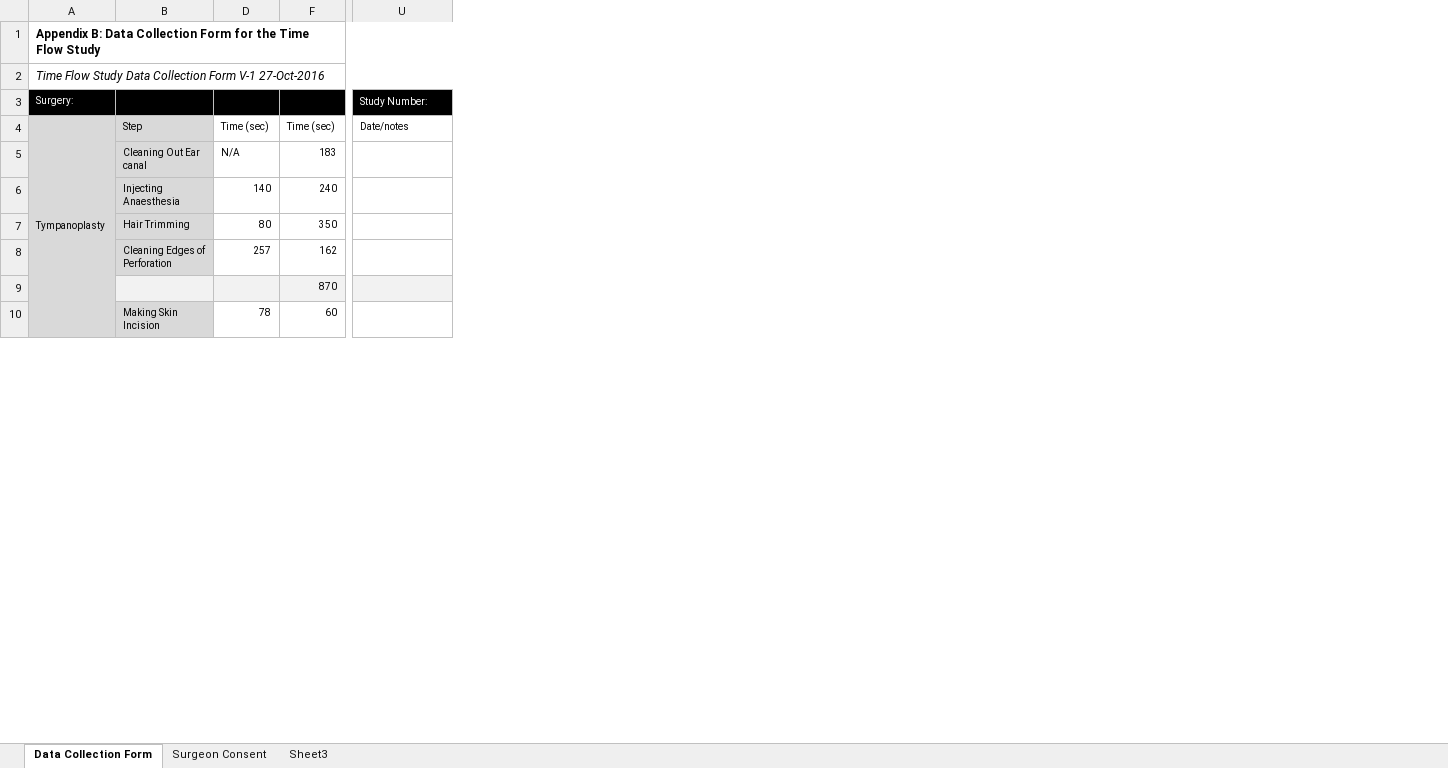
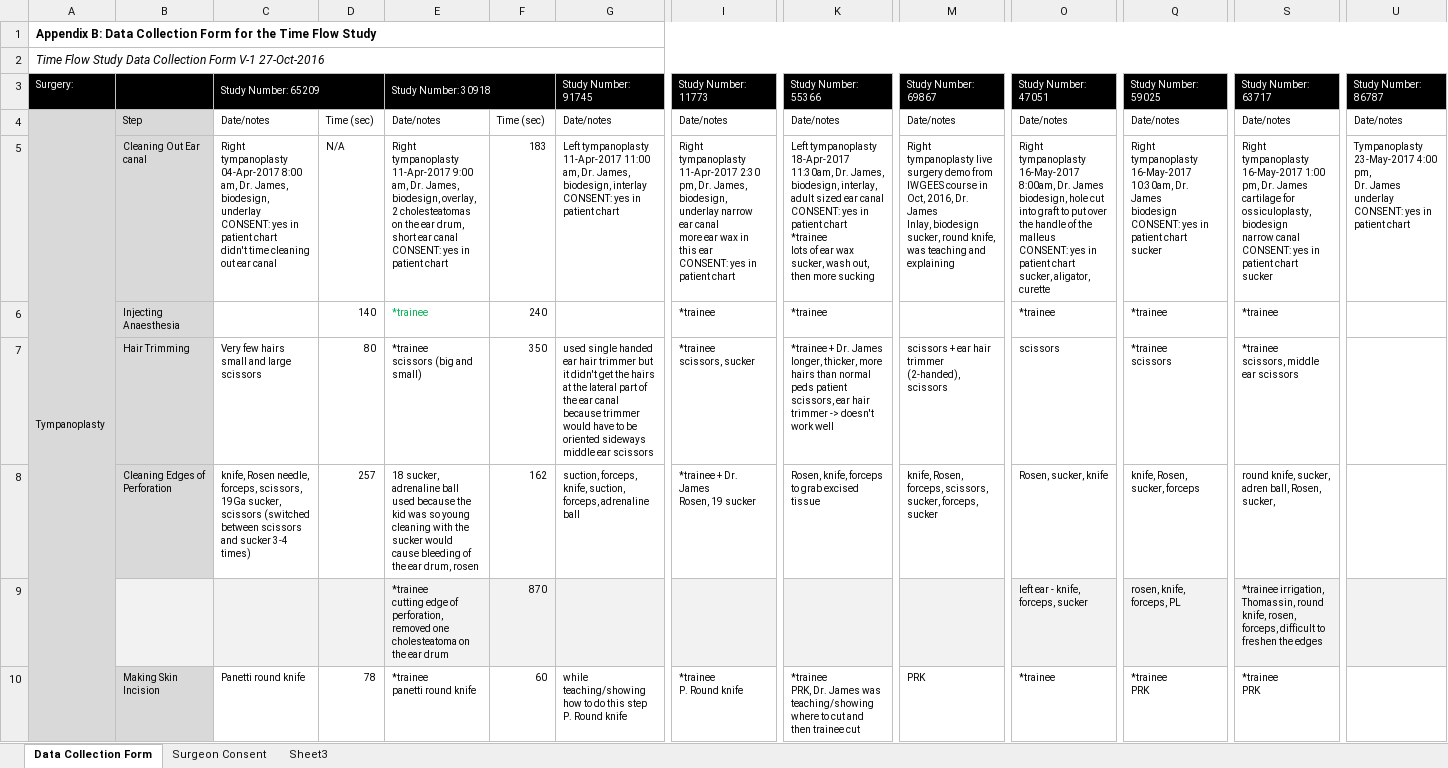
Before and after one commit to arushriswarup/Grad-School_OCT2017, an Excel workbook: Time Flow Study/Time Flow Study 23-May-2017.xlsx, sheet Data Collection Form, drawn as a sheet; only a part is shown, gaps mark what is left out; values as stored, in another font and other column widths than the file's, no borders; charts and pictures not drawn; ↵ is a line break in a cell; the diff covers the shown part only; the diff names each change by its address in the sheet, - before the commit and + after, or states it on an @@ line.

Commit message:
updated

```diff
--- a/Time Flow Study/Time Flow Study 23-May-2017.xlsx (sheet Data Collection Form)
+++ b/Time Flow Study/Time Flow Study 23-May-2017.xlsx (sheet Data Collection Form)
@@ column C unhidden, rows 3-10: Study Number: 65209 | Date/notes | Right tympanoplasty 04-Apr-2017 8:00 am, Dr. James, biodesign, underlay ↵ CONSENT: yes in patient chart ↵ didn't time cleaning out ear canal |  | Very few hairs ↵ small and large scissors | knife, Rosen needle, forceps, scissors, 19Ga sucker, scissors (switched between scissors and sucker 3-4 times) |  | Panetti round knife @@
@@ column E unhidden, rows 3-10: Study Number: 30918 | Date/notes | Right tympanoplasty 11-Apr-2017 9:00 am, Dr. James, biodesign, overlay, 2 cholesteatomas on the ear drum, short ear canal ↵ CONSENT: yes in patient chart | *trainee | *trainee ↵ scissors (big and small) | 18 sucker, adrenaline ball used because the kid was so young cleaning with the sucker would cause bleeding of the ear drum, rosen | *trainee ↵ cutting edge of perforation, removed one cholesteatoma on the ear drum | *trainee ↵ panetti round knife @@
@@ column G unhidden, rows 3-10: Study Number: 91745 | Date/notes | Left tympanoplasty 11-Apr-2017 11:00 am, Dr. James, biodesign, interlay ↵ CONSENT: yes in patient chart |  | used single handed ear hair trimmer but it didn't get the hairs at the lateral part of the ear canal because trimmer would have to be oriented sideways ↵ middle ear scissors | suction, forceps, knife, suction, forceps, adrenaline ball |  | while teaching/showing how to do this step ↵ P. Round knife @@
@@ column I unhidden, rows 3-10: Study Number: 11773 | Date/notes | Right tympanoplasty 11-Apr-2017 2:30 pm, Dr. James, biodesign, underlay narrow ear canal ↵ more ear wax in this ear ↵ CONSENT: yes in patient chart | *trainee | *trainee ↵ scissors, sucker | *trainee + Dr. James ↵ Rosen, 19 sucker |  | *trainee ↵ P. Round knife @@
@@ column K unhidden, rows 3-10: Study Number: 55366 | Date/notes | Left tympanoplasty 18-Apr-2017 11:30am, Dr. James, biodesign, interlay, adult sized ear canal ↵ CONSENT: yes in patient chart ↵ *trainee ↵ lots of ear wax ↵ sucker, wash out, then more sucking | *trainee | *trainee + Dr. James ↵ longer, thicker, more hairs than normal peds patient ↵ scissors, ear hair trimmer -> doesn't work well | Rosen, knife, forceps to grab excised tissue |  | *trainee ↵ PRK, Dr. James was teaching/showing where to cut and then trainee cut @@
@@ column M unhidden, rows 3-10: Study Number: 69867 | Date/notes | Right tympanoplasty live surgery demo from IWGEES course in Oct, 2016, Dr. James ↵ Inlay, biodesign ↵ sucker, round knife, was teaching and explaining |  | scissors + ear hair trimmer (2-handed), scissors | knife, Rosen, forceps, scissors, sucker, forceps, sucker |  | PRK @@
@@ column O unhidden, rows 3-10: Study Number: 47051 | Date/notes | Right tympanoplasty 16-May-2017 8:00am, Dr. James ↵ biodesign, hole cut into graft to put over the handle of the malleus ↵ CONSENT: yes in patient chart ↵ sucker, aligator, curette | *trainee | scissors | Rosen, sucker, knife | left ear - knife, forceps, sucker | *trainee @@
@@ column Q unhidden, rows 3-10: Study Number: 59025 | Date/notes | Right tympanoplasty 16-May-2017 10:30am, Dr. James ↵ biodesign ↵ CONSENT: yes in patient chart ↵ sucker | *trainee | *trainee ↵ scissors | knife, Rosen, sucker, forceps | rosen, knife, forceps, PL | *trainee ↵ PRK @@
@@ column S unhidden, rows 3-10: Study Number: 63717 | Date/notes | Right tympanoplasty 16-May-2017 1:00 pm, Dr. James ↵ cartilage for ossiculoplasty, biodesign ↵ narrow canal ↵ CONSENT: yes in patient chart ↵ sucker | *trainee | *trainee ↵ scissors, middle ear scissors | round knife, sucker, adren ball, Rosen, sucker, | *trainee irrigation, Thomassin, round knife, rosen, forceps, difficult to freshen the edges | *trainee ↵ PRK @@
-U3: Study Number:
+U3: Study Number: 86787
-U5: (empty)
+U5: Tympanoplasty 23-May-2017 4:00 pm, ↵ Dr. James ↵ underlay ↵ CONSENT: yes in patient chart
```
Also changed, not shown: 18 edited cells elsewhere in this sheet, hidden cells, charts or pictures.
